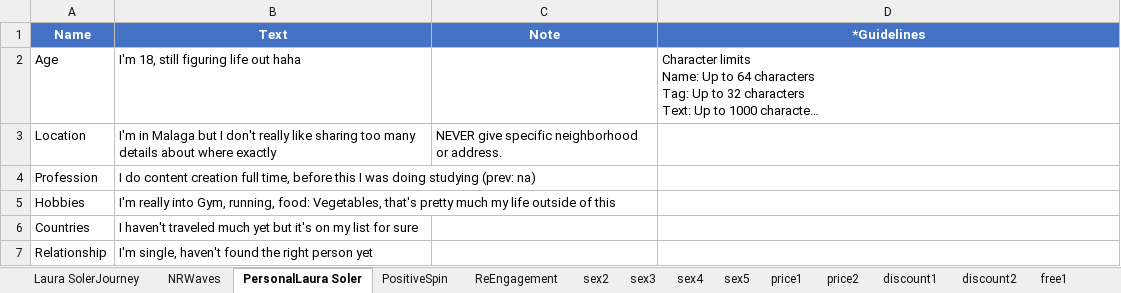
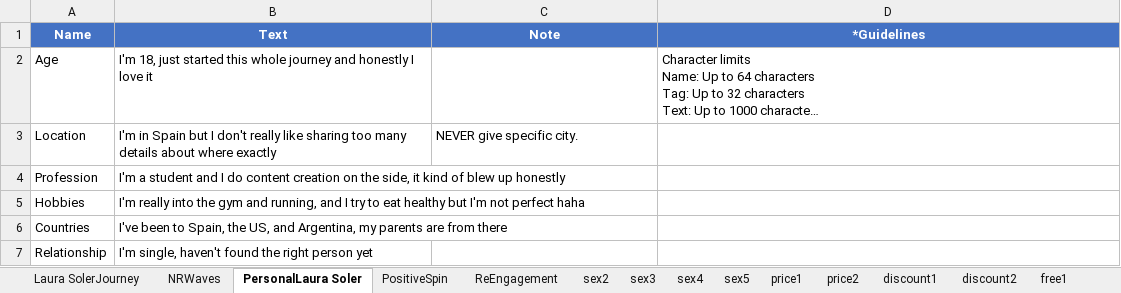
Before and after one commit to chattingwizard/chattingwizard.github.io, an Excel workbook: laurasoler/Laura_Soler_Complete_Infloww.xlsx, sheet PersonalLaura Soler, drawn as a sheet; long unchanged cells end in …; values as stored, in another font and other column widths than the file's, no borders; the diff names each change by its address in the sheet, - before the commit and + after, or states it on an @@ line.

```diff
--- a/laurasoler/Laura_Soler_Complete_Infloww.xlsx (sheet PersonalLaura Soler)
+++ b/laurasoler/Laura_Soler_Complete_Infloww.xlsx (sheet PersonalLaura Soler)
-B2 (Text): I'm 18, still figuring life out haha
+B2 (Text): I'm 18, just started this whole journey and honestly I love it
-B3 (Text): I'm in Malaga but I…
+B3 (Text): I'm in Spain but I…
-C3 (Note): NEVER give specific neighborhood or address.
+C3 (Note): NEVER give specific city.
-B4 (Text): I do content creation full time, before this I was doing studying (prev: na)
+B4 (Text): I'm a student and I do content creation on the side, it kind of blew up honestly
-B5 (Text): …really into Gym, running, food: Vegetables, that's pretty much my life outside of this
+B5 (Text): …really into the gym and running, and I try to eat healthy but I'm not perfect haha
-B6 (Text): I haven't traveled much yet but it's on my list for sure
+B6 (Text): I've been to Spain, the US, and Argentina, my parents are from there
```
Also changed, not shown: sheet Laura SolerJourney, skylar/Skylar_Complete_Infloww.xlsx, 6 other files.
